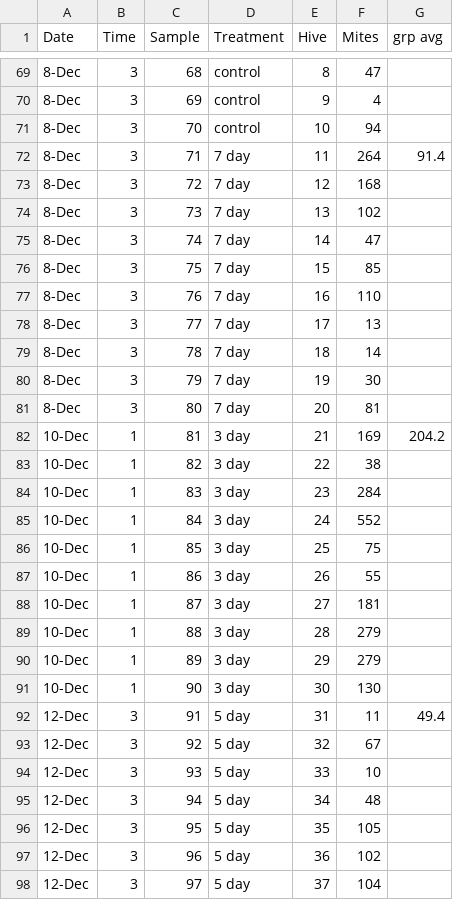
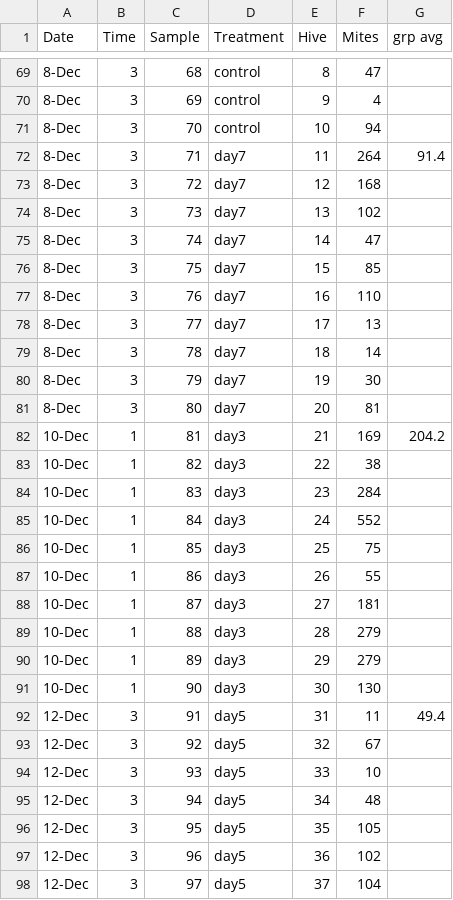
Before and after one commit to codyprouty/OAMethodandInterval, a CSV file: OAStickyBoards.csv, drawn as a sheet; only a part is shown, gaps mark what is left out; the diff covers the shown part only.

```diff
--- a/OAStickyBoards.csv
+++ b/OAStickyBoards.csv
@@ -71,28 +71,28 @@ Date,Time,Sample,Treatment,Hive,Mites,grp avg
 8-Dec,3,70,control,10,94,
-8-Dec,3,71,7 day,11,264,91.4
-8-Dec,3,72,7 day,12,168,
-8-Dec,3,73,7 day,13,102,
-8-Dec,3,74,7 day,14,47,
-8-Dec,3,75,7 day,15,85,
-8-Dec,3,76,7 day,16,110,
-8-Dec,3,77,7 day,17,13,
-8-Dec,3,78,7 day,18,14,
-8-Dec,3,79,7 day,19,30,
-8-Dec,3,80,7 day,20,81,
-10-Dec,1,81,3 day,21,169,204.2
-10-Dec,1,82,3 day,22,38,
-10-Dec,1,83,3 day,23,284,
-10-Dec,1,84,3 day,24,552,
-10-Dec,1,85,3 day,25,75,
-10-Dec,1,86,3 day,26,55,
-10-Dec,1,87,3 day,27,181,
-10-Dec,1,88,3 day,28,279,
-10-Dec,1,89,3 day,29,279,
-10-Dec,1,90,3 day,30,130,
-12-Dec,3,91,5 day,31,11,49.4
-12-Dec,3,92,5 day,32,67,
-12-Dec,3,93,5 day,33,10,
-12-Dec,3,94,5 day,34,48,
-12-Dec,3,95,5 day,35,105,
-12-Dec,3,96,5 day,36,102,
-12-Dec,3,97,5 day,37,104,
+8-Dec,3,71,day7,11,264,91.4
+8-Dec,3,72,day7,12,168,
+8-Dec,3,73,day7,13,102,
+8-Dec,3,74,day7,14,47,
+8-Dec,3,75,day7,15,85,
+8-Dec,3,76,day7,16,110,
+8-Dec,3,77,day7,17,13,
+8-Dec,3,78,day7,18,14,
+8-Dec,3,79,day7,19,30,
+8-Dec,3,80,day7,20,81,
+10-Dec,1,81,day3,21,169,204.2
+10-Dec,1,82,day3,22,38,
+10-Dec,1,83,day3,23,284,
+10-Dec,1,84,day3,24,552,
+10-Dec,1,85,day3,25,75,
+10-Dec,1,86,day3,26,55,
+10-Dec,1,87,day3,27,181,
+10-Dec,1,88,day3,28,279,
+10-Dec,1,89,day3,29,279,
+10-Dec,1,90,day3,30,130,
+12-Dec,3,91,day5,31,11,49.4
+12-Dec,3,92,day5,32,67,
+12-Dec,3,93,day5,33,10,
+12-Dec,3,94,day5,34,48,
+12-Dec,3,95,day5,35,105,
+12-Dec,3,96,day5,36,102,
+12-Dec,3,97,day5,37,104,
```
Also changed, not shown: 93 edited cells elsewhere in this file, OAMitewashes.csv, 7 other files.
